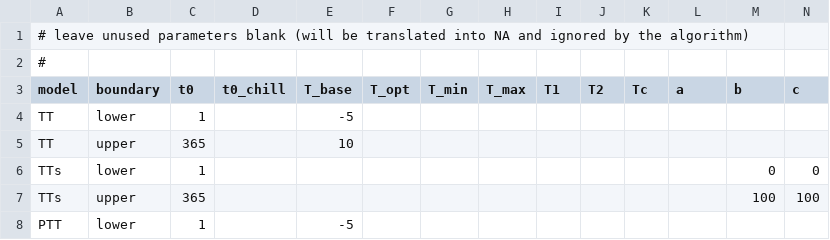
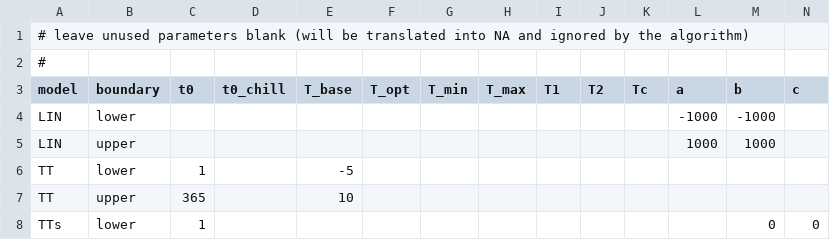
Before and after one commit to bluegreen-labs/phenor, a CSV file: inst/extdata/parameter_ranges.csv, drawn as a sheet; only a part is shown; the shorter side is filled out with more unchanged rows; rows hold the shown columns only; the diff names each change by its address in the sheet, - before the commit and + after, or states it on an @@ line.

```diff
--- a/inst/extdata/parameter_ranges.csv
+++ b/inst/extdata/parameter_ranges.csv
+row 4: LIN | lower |  |  |  |  |  |  |  |  |  | -1000 | -1000
+row 5: LIN | upper |  |  |  |  |  |  |  |  |  | 1000 | 1000
```
Also changed, not shown: 17 other files.
